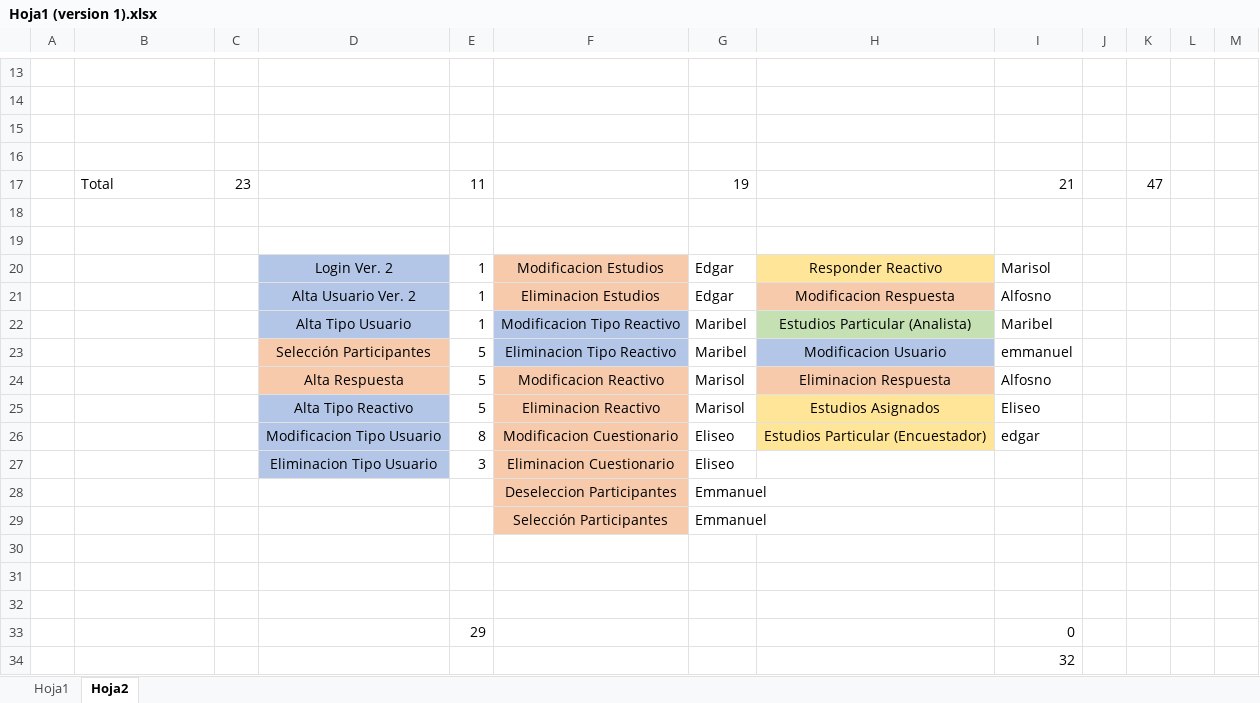
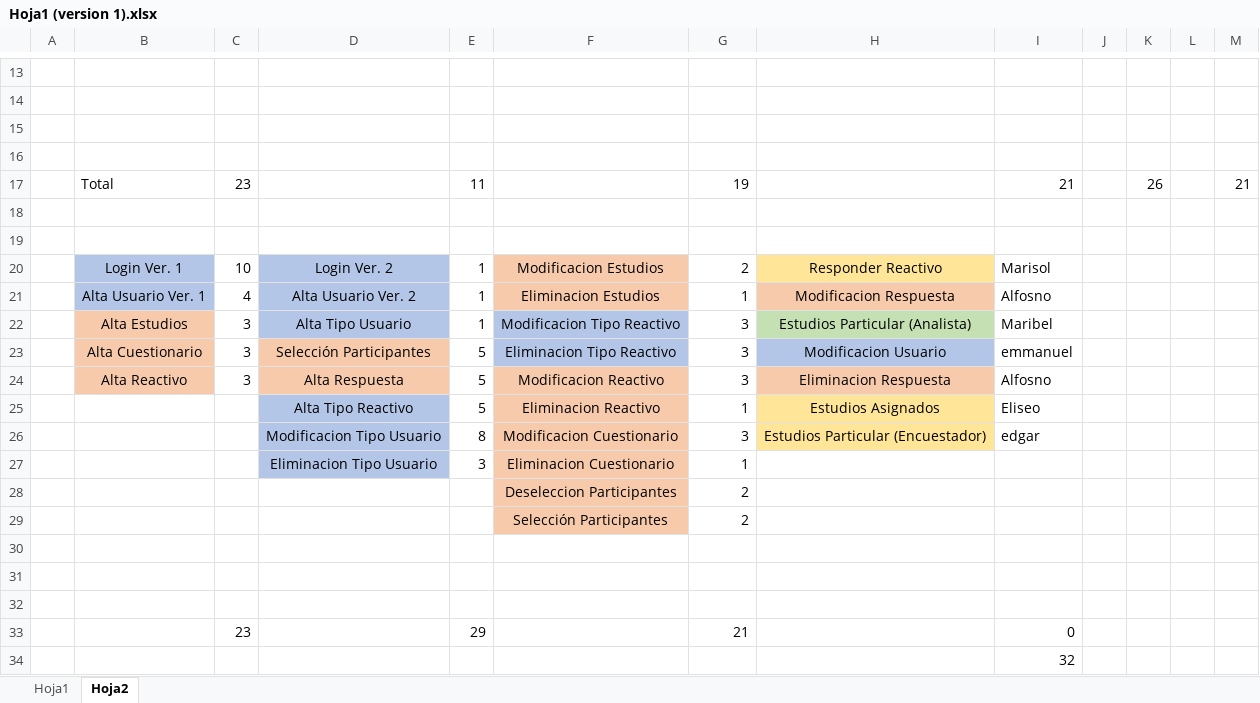
Before and after one commit to Alfonso6z/IngenieriaEnSoftware, an Excel workbook: Storys/Storys/Hoja1 (version 1).xlsx, sheet Hoja2, drawn as a sheet; only a part is shown, gaps mark what is left out; values as stored, in another font and other column widths than the file's, no borders; the diff covers the shown part only; the diff names each change by its address in the sheet, - before the commit and + after, or states it on an @@ line.

```diff
--- a/Storys/Storys/Hoja1 (version 1).xlsx (sheet Hoja2)
+++ b/Storys/Storys/Hoja1 (version 1).xlsx (sheet Hoja2)
-K17: 47
+K17: 26
-M17: (empty)
+M17: 21
-B20: (empty)
+B20: Login Ver. 1
-B20:B21 fill: none
+B20:B21 fill: #B4C6E7
-C20: (empty)
+C20: 10
-G20: Edgar
+G20: 2
-B21: (empty)
+B21: Alta Usuario Ver. 1
-C21: (empty)
+C21: 4
-G21: Edgar
+G21: 1
-B22: (empty)
+B22: Alta Estudios
-B22:B24 fill: none
+B22:B24 fill: #F7CAAC
-C22:C24: (empty)
+C22:C24: 3
-G22:G23: Maribel
+G22:G23: 3
-B23: (empty)
+B23: Alta Cuestionario
-B24: (empty)
+B24: Alta Reactivo
-G24: Marisol
+G24: 3
-G25: Marisol
+G25: 1
-G26: Eliseo
+G26: 3
-G27: Eliseo
+G27: 1
-G28:G29: Emmanuel
+G28:G29: 2
-C33: (empty)
+C33: 23
-G33: (empty)
+G33: 21
```
Also changed, not shown: 1 added row, 1 removed row, 20 edited cells and cell formats elsewhere in this sheet, 1 other file.
